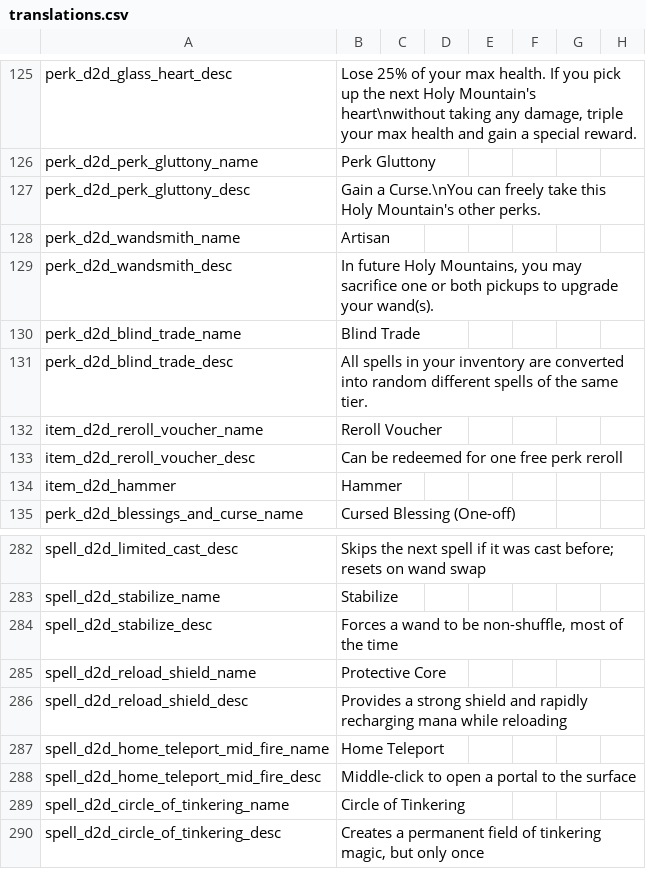
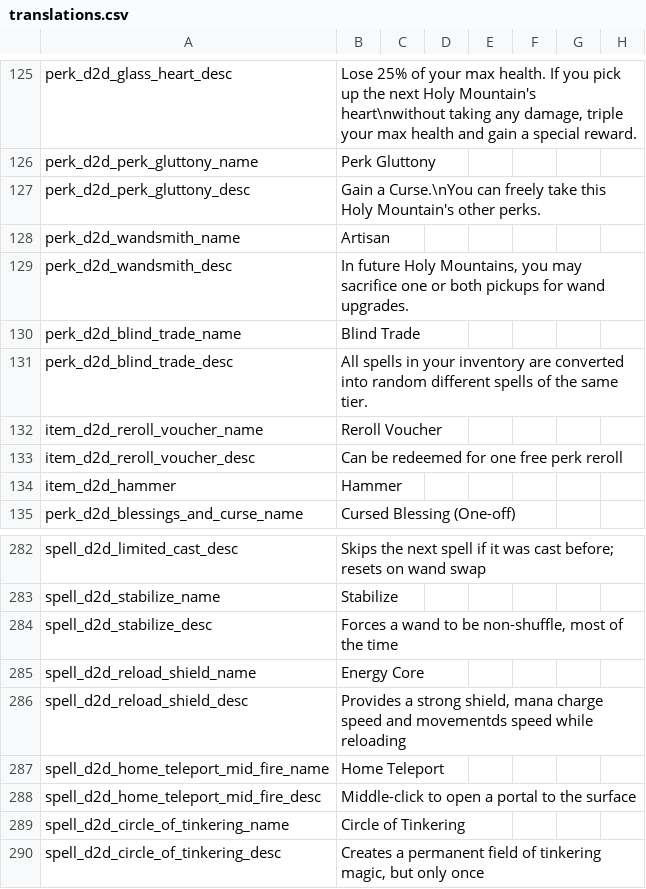
Before and after one commit to meyergames/noita-mod-d2d-content-pack, a CSV file: translations.csv, drawn as a sheet; only a part is shown, gaps mark what is left out; the diff names each change by its address in the sheet, - before the commit and + after, or states it on an @@ line.

```diff
--- a/translations.csv
+++ b/translations.csv
-B129: …both pickups to upgrade your wand(s).
+B129: …both pickups for wand upgrades.
-B285: Protective Core
+B285: Energy Core
-B286: …a strong shield and rapidly recharging mana while reloading
+B286: …a strong shield, mana charge speed and movementds speed while reloading
```
Also changed, not shown: 7 other files.
